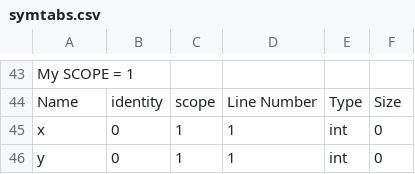
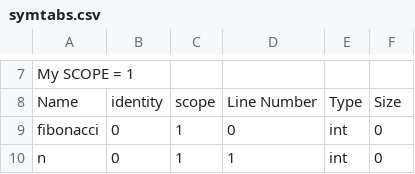
Before and after one commit to pressant/Course-Project-CS335, a CSV file: milestone3/src/symtabs.csv, drawn as a sheet; only a part is shown, gaps mark what is left out; the diff covers the shown part only.

```diff
--- a/milestone3/src/symtabs.csv
+++ b/milestone3/src/symtabs.csv
@@ -44,3 +8,3 @@ My SCOPE = 1
 Name,identity,scope,Line Number,Type,Size
-x,0,1,1,int,0
-y,0,1,1,int,0
+fibonacci,0,1,0,int,0
+n,0,1,1,int,0
```
Also changed, not shown: 36 removed rows and 3 edited cells elsewhere in this file, 8 other files.
